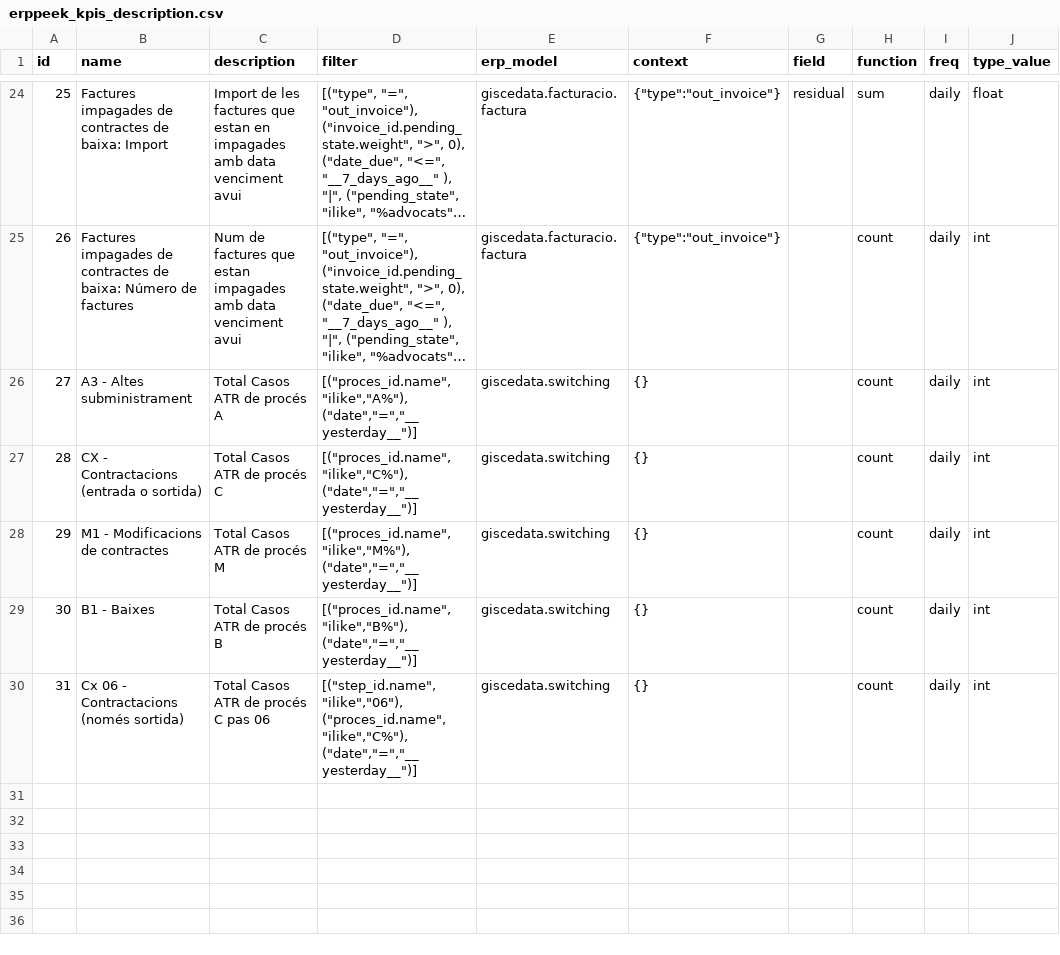
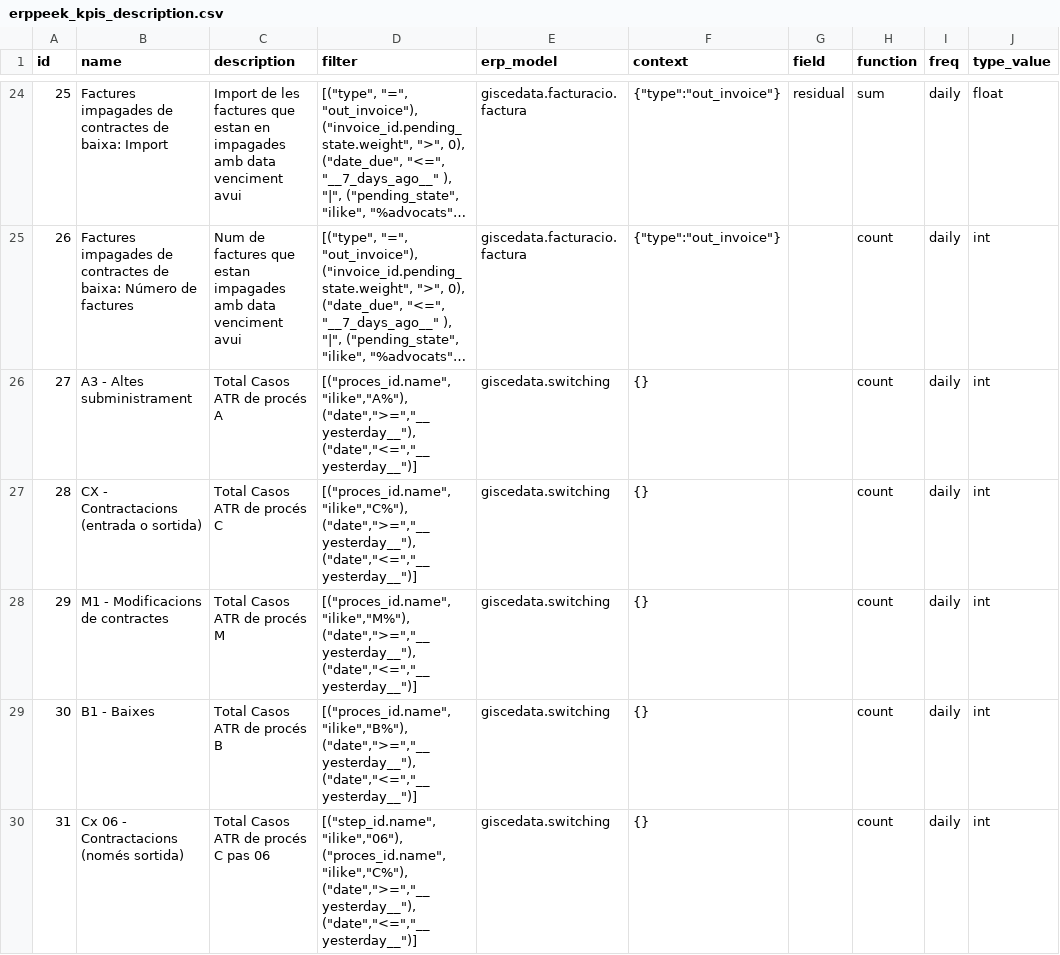
Before and after one commit to Som-Energia/somenergia-kpis, a CSV file: dbt_kpis/seeds/erppeek_kpis_description.csv, drawn as a sheet; only a part is shown, gaps mark what is left out; long unchanged cells end in …; the diff names each change by its address in the sheet, - before the commit and + after, or states it on an @@ line.

Commit message:
equal date compares strict, but <= >= doesn't :hankey:

```diff
--- a/dbt_kpis/seeds/erppeek_kpis_description.csv
+++ b/dbt_kpis/seeds/erppeek_kpis_description.csv
-D26 (filter): [("proces_id.name","ilike","A%"), ("date","=","__yesterday__")]
+D26 (filter): [("proces_id.name","ilike","A%"), ("date",">=","__yesterday__"), ("date","<=","__yesterday__")]
-D27 (filter): [("proces_id.name","ilike","C%"), ("date","=","__yesterday__")]
+D27 (filter): [("proces_id.name","ilike","C%"), ("date",">=","__yesterday__"), ("date","<=","__yesterday__")]
-D28 (filter): [("proces_id.name","ilike","M%"), ("date","=","__yesterday__")]
+D28 (filter): [("proces_id.name","ilike","M%"), ("date",">=","__yesterday__"), ("date","<=","__yesterday__")]
-D29 (filter): [("proces_id.name","ilike","B%"), ("date","=","__yesterday__")]
+D29 (filter): [("proces_id.name","ilike","B%"), ("date",">=","__yesterday__"), ("date","<=","__yesterday__")]
-D30 (filter): [("step_id.name","ilike","06"), ("proces_id.name","ilike","C%"), ("date","=","__yesterday__")]
+D30 (filter): [("step_id.name","ilike","06"), ("proces_id.name","ilike","C%"), ("date",">=","__yesterday__"), ("date","<=","__yesterday__")]
```
